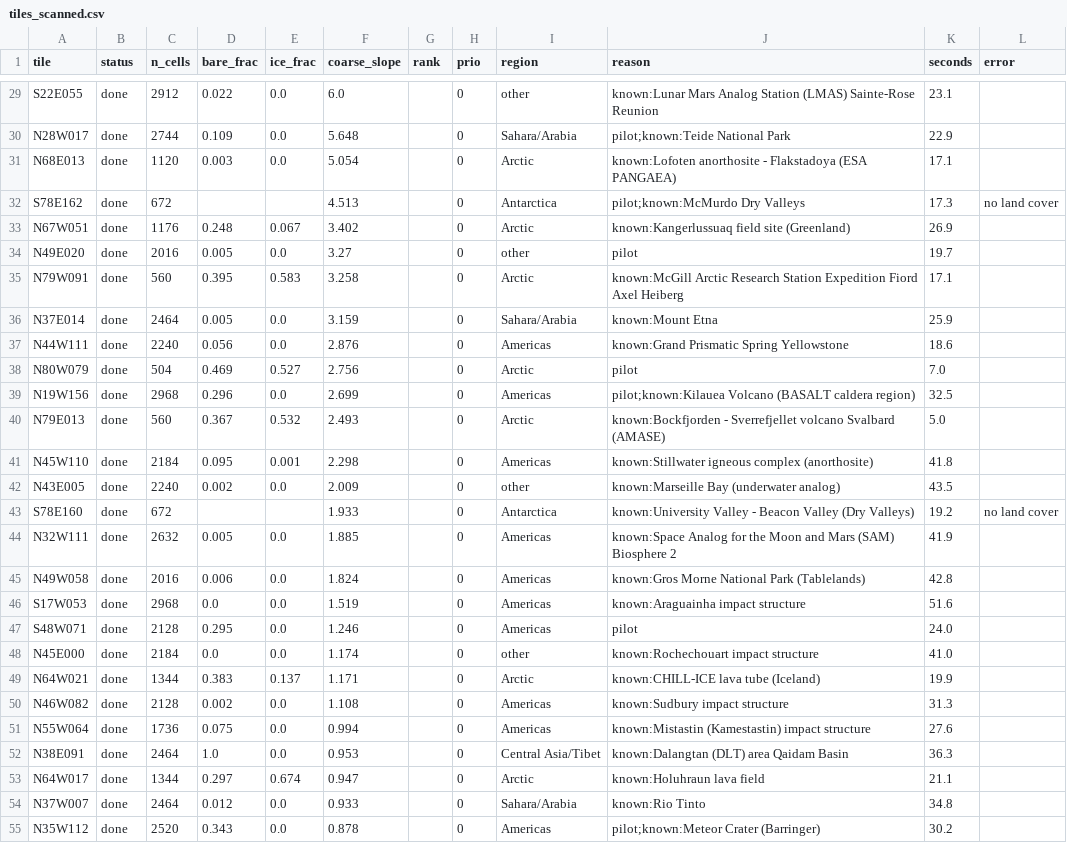
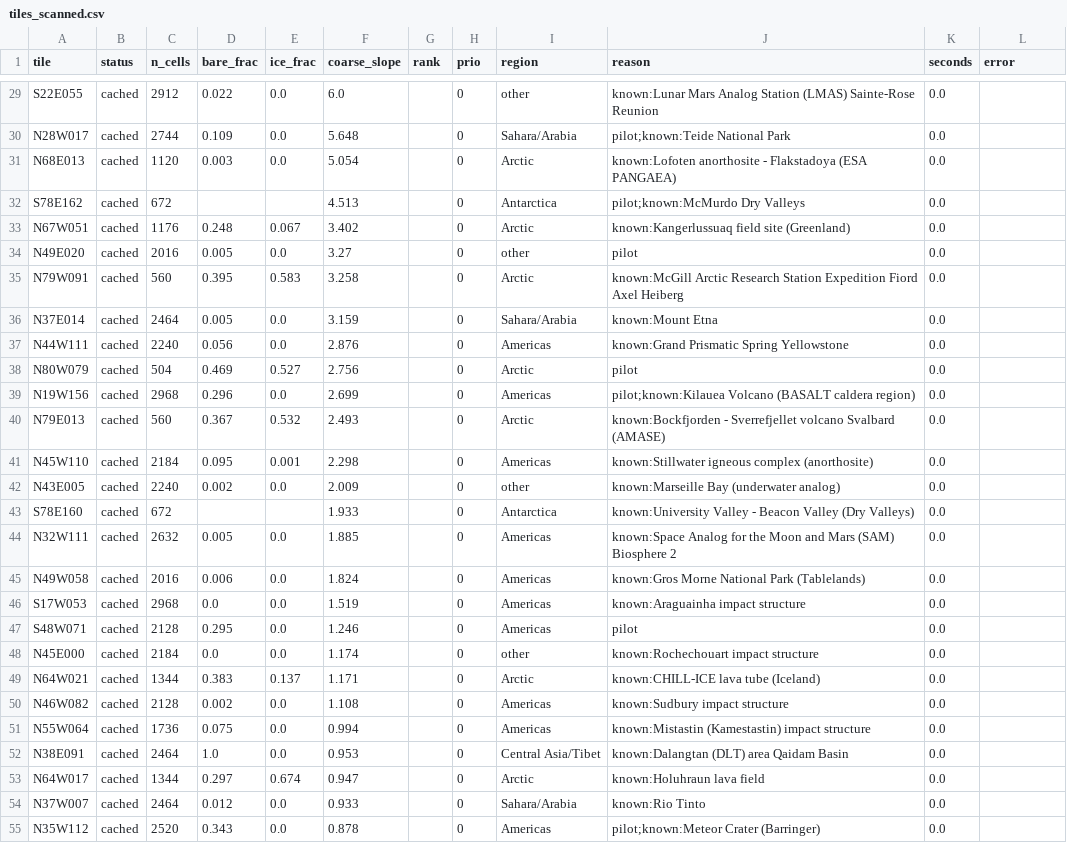
Before and after one commit to BartoszPreus/NASA, a CSV file: data/out/tiles_scanned.csv, drawn as a sheet; only a part is shown, gaps mark what is left out; the diff covers the shown part only; the diff names each change by its address in the sheet, - before the commit and + after, or states it on an @@ line.

```diff
--- a/data/out/tiles_scanned.csv
+++ b/data/out/tiles_scanned.csv
-B29:B55 (status): done
+B29:B55 (status): cached
-K29 (seconds): 23.1
+K29 (seconds): 0.0
-K30 (seconds): 22.9
+K30 (seconds): 0.0
-K31 (seconds): 17.1
+K31 (seconds): 0.0
-K32 (seconds): 17.3
+K32 (seconds): 0.0
-L32 (error): no land cover
+L32 (error): (empty)
-K33 (seconds): 26.9
+K33 (seconds): 0.0
-K34 (seconds): 19.7
+K34 (seconds): 0.0
-K35 (seconds): 17.1
+K35 (seconds): 0.0
-K36 (seconds): 25.9
+K36 (seconds): 0.0
-K37 (seconds): 18.6
+K37 (seconds): 0.0
-K38 (seconds): 7.0
+K38 (seconds): 0.0
-K39 (seconds): 32.5
+K39 (seconds): 0.0
-K40 (seconds): 5.0
+K40 (seconds): 0.0
-K41 (seconds): 41.8
+K41 (seconds): 0.0
-K42 (seconds): 43.5
+K42 (seconds): 0.0
-K43 (seconds): 19.2
+K43 (seconds): 0.0
-L43 (error): no land cover
+L43 (error): (empty)
-K44 (seconds): 41.9
+K44 (seconds): 0.0
-K45 (seconds): 42.8
+K45 (seconds): 0.0
-K46 (seconds): 51.6
+K46 (seconds): 0.0
-K47 (seconds): 24.0
+K47 (seconds): 0.0
-K48 (seconds): 41.0
+K48 (seconds): 0.0
-K49 (seconds): 19.9
+K49 (seconds): 0.0
-K50 (seconds): 31.3
+K50 (seconds): 0.0
-K51 (seconds): 27.6
+K51 (seconds): 0.0
-K52 (seconds): 36.3
+K52 (seconds): 0.0
-K53 (seconds): 21.1
+K53 (seconds): 0.0
-K54 (seconds): 34.8
+K54 (seconds): 0.0
-K55 (seconds): 30.2
+K55 (seconds): 0.0
```
Also changed, not shown: 115 edited cells elsewhere in this file, 8 other files.
